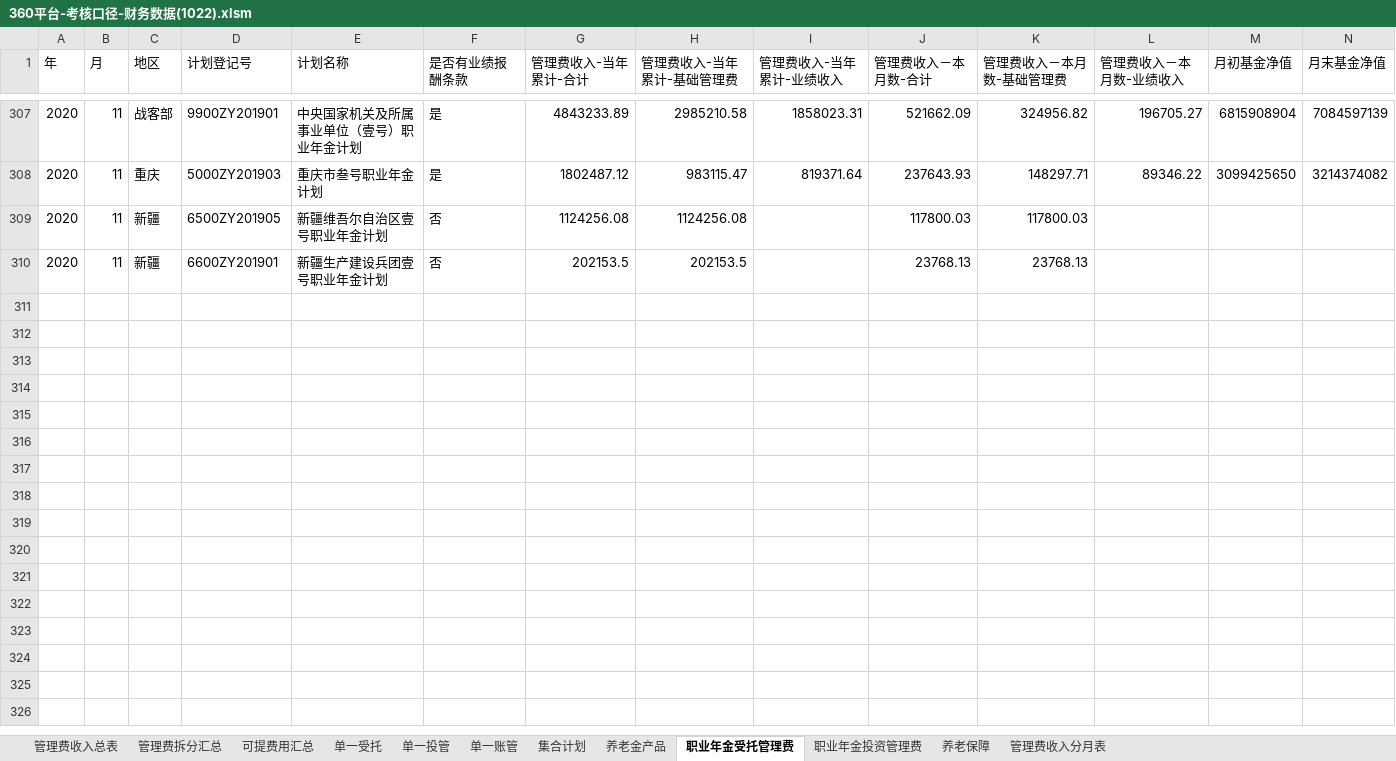
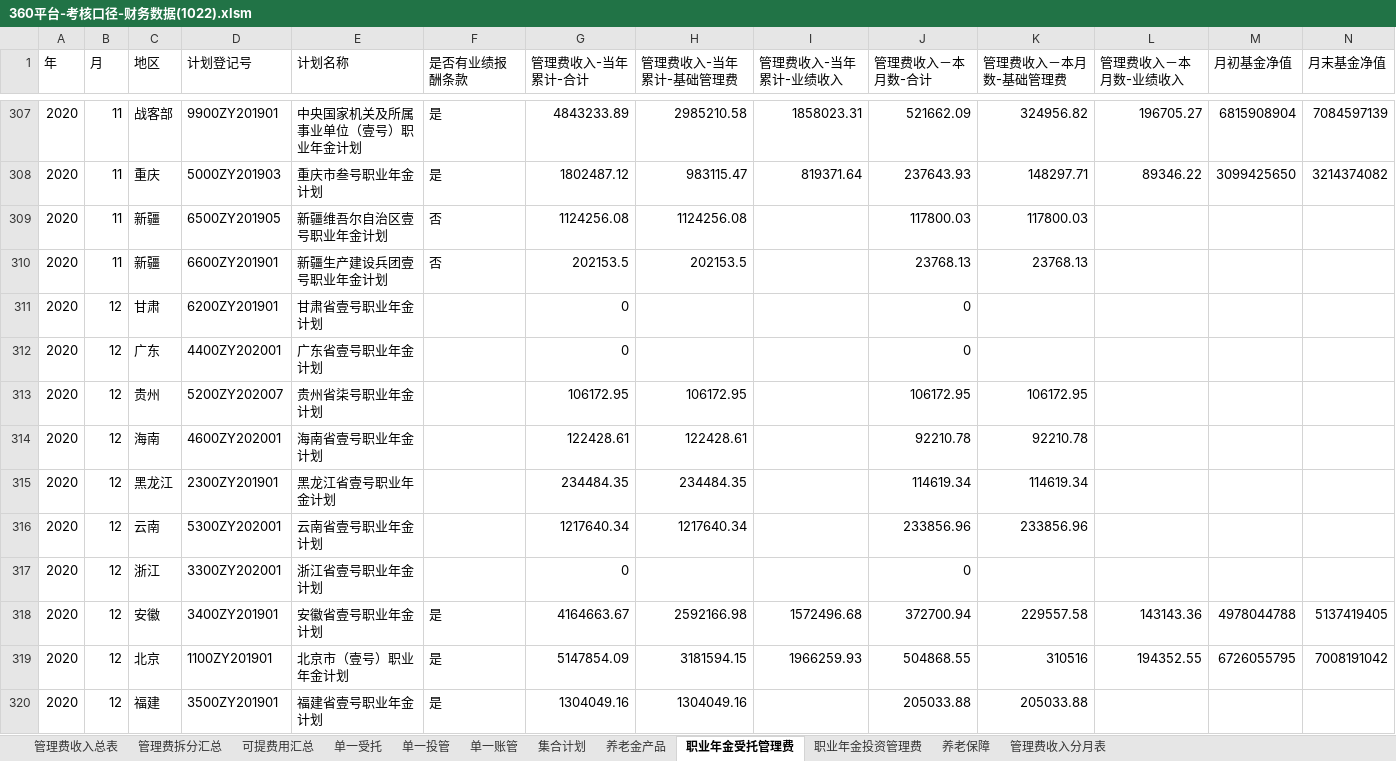
Before and after one commit to VB6Hobbyst7/CLPCworks, an Excel workbook: EXCEL_VBA_FILES/360平台-考核口径-财务数据(1022).xlsm, sheet 职业年金受托管理费, drawn as a sheet; only a part is shown, gaps mark what is left out; values as stored, in another font and other column widths than the file's, no borders; rows hold the shown columns only; the diff covers the shown part only; the diff names each change by its address in the sheet, - before the commit and + after, or states it on an @@ line.

```diff
--- a/EXCEL_VBA_FILES/360平台-考核口径-财务数据(1022).xlsm (sheet 职业年金受托管理费)
+++ b/EXCEL_VBA_FILES/360平台-考核口径-财务数据(1022).xlsm (sheet 职业年金受托管理费)
+row 311: 2020 | 12 | 甘肃 | 6200ZY201901 | 甘肃省壹号职业年金计划 |  | 0 |  |  | 0
+row 312: 2020 | 12 | 广东 | 4400ZY202001 | 广东省壹号职业年金计划 |  | 0 |  |  | 0
+row 313: 2020 | 12 | 贵州 | 5200ZY202007 | 贵州省柒号职业年金计划 |  | 106172.95 | 106172.95 |  | 106172.95 | 106172.95
+row 314: 2020 | 12 | 海南 | 4600ZY202001 | 海南省壹号职业年金计划 |  | 122428.61 | 122428.61 |  | 92210.78 | 92210.78
+row 315: 2020 | 12 | 黑龙江 | 2300ZY201901 | 黑龙江省壹号职业年金计划 |  | 234484.35 | 234484.35 |  | 114619.34 | 114619.34
+row 316: 2020 | 12 | 云南 | 5300ZY202001 | 云南省壹号职业年金计划 |  | 1217640.34 | 1217640.34 |  | 233856.96 | 233856.96
+row 317: 2020 | 12 | 浙江 | 3300ZY202001 | 浙江省壹号职业年金计划 |  | 0 |  |  | 0
+row 318: 2020 | 12 | 安徽 | 3400ZY201901 | 安徽省壹号职业年金计划 | 是 | 4164663.67 | 2592166.98 | 1572496.68 | 372700.94 | 229557.58 | 143143.36 | 4978044788 | 5137419405
+row 319: 2020 | 12 | 北京 | 1100ZY201901 | 北京市（壹号）职业年金计划 | 是 | 5147854.09 | 3181594.15 | 1966259.93 | 504868.55 | 310516 | 194352.55 | 6726055795 | 7008191042
+row 320: 2020 | 12 | 福建 | 3500ZY201901 | 福建省壹号职业年金计划 | 是 | 1304049.16 | 1304049.16 |  | 205033.88 | 205033.88
```
Also changed, not shown: 22 added rows elsewhere in this sheet, sheet 职业年金投资管理费, sheet 单一投管, sheet 集合计划, sheet 单一受托, sheet 管理费收入分月表, sheet 管理费收入总表, 4 more sheets, EXCEL_VBA_FILES/sap系统对账单生成.xlsm, EXCEL_VBA_FILES/安徽省分公司-现金流量表.xlsx, 16 other files.
